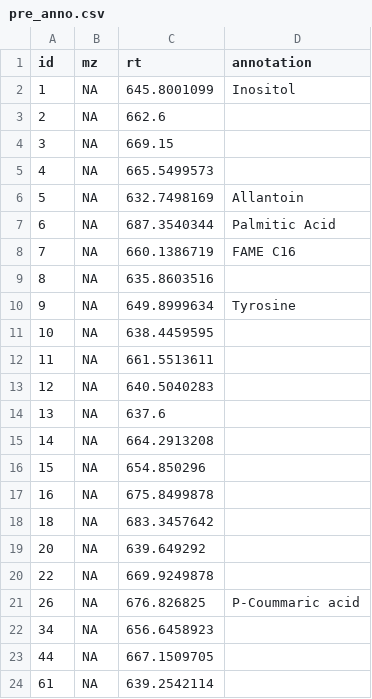
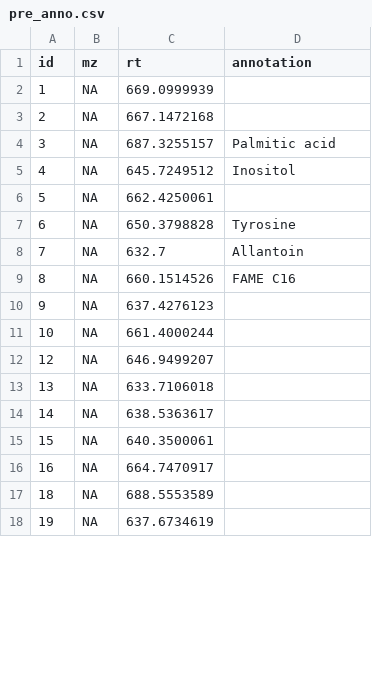
Before and after one commit to AnnafCouto/PipMet, a CSV file: inst/extdata/pre_anno.csv, drawn as a sheet; only a part is shown; the diff covers the shown part only.

```diff
--- a/inst/extdata/pre_anno.csv
+++ b/inst/extdata/pre_anno.csv
@@ -1,24 +1,18 @@
 id,mz,rt,annotation
-1,NA,645.8001099,Inositol
-2,NA,662.6,
-3,NA,669.15,
-4,NA,665.5499573,
-5,NA,632.7498169,Allantoin
-6,NA,687.3540344,Palmitic Acid
-7,NA,660.1386719,FAME C16
-8,NA,635.8603516,
-9,NA,649.8999634,Tyrosine
-10,NA,638.4459595,
-11,NA,661.5513611,
-12,NA,640.5040283,
-13,NA,637.6,
-14,NA,664.2913208,
-15,NA,654.850296,
-16,NA,675.8499878,
-18,NA,683.3457642,
-20,NA,639.649292,
-22,NA,669.9249878,
-26,NA,676.826825,P-Coummaric acid
-34,NA,656.6458923,
-44,NA,667.1509705,
-61,NA,639.2542114,
+1,NA,669.0999939,
+2,NA,667.1472168,
+3,NA,687.3255157,Palmitic acid
+4,NA,645.7249512,Inositol
+5,NA,662.4250061,
+6,NA,650.3798828,Tyrosine
+7,NA,632.7,Allantoin
+8,NA,660.1514526,FAME C16
+9,NA,637.4276123,
+10,NA,661.4000244,
+12,NA,646.9499207,
+13,NA,633.7106018,
+14,NA,638.5363617,
+15,NA,640.3500061,
+16,NA,664.7470917,
+18,NA,688.5553589,
+19,NA,637.6734619,
```
Also changed, not shown: 12 added rows elsewhere in this file, 58 other files.
